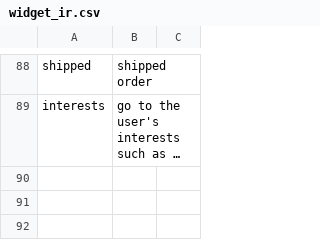
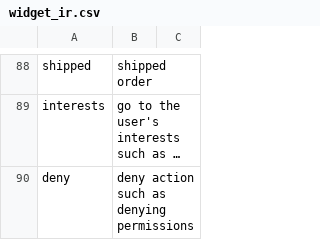
Before and after one commit to felicitia/UsageTesting-Repo, a CSV file: IR/widget_ir.csv, drawn as a sheet; only a part is shown, gaps mark what is left out; long unchanged cells end in …; the diff names each change by its address in the sheet, - before the commit and + after, or states it on an @@ line.

Commit message:
Update widget_ir.csv

```diff
--- a/IR/widget_ir.csv
+++ b/IR/widget_ir.csv
+row 90: deny | deny action such as denying permissions
```
